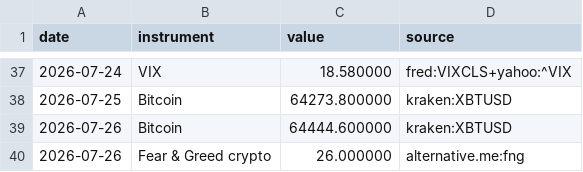
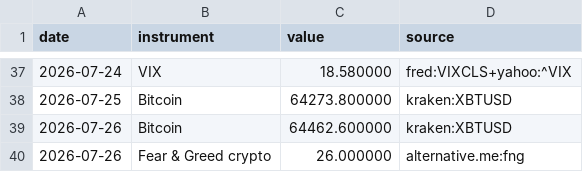
Before and after one commit to Daddeasy/veille-marches, a CSV file: series.csv, drawn as a sheet; only a part is shown, gaps mark what is left out.

```diff
--- a/series.csv
+++ b/series.csv
@@ -38,3 +38,3 @@ date,instrument,value,source
 2026-07-25,Bitcoin,64273.800000,kraken:XBTUSD
-2026-07-26,Bitcoin,64444.600000,kraken:XBTUSD
+2026-07-26,Bitcoin,64462.600000,kraken:XBTUSD
 2026-07-26,Fear & Greed crypto,26.000000,alternative.me:fng
```
Also changed, not shown: 4 other files.
